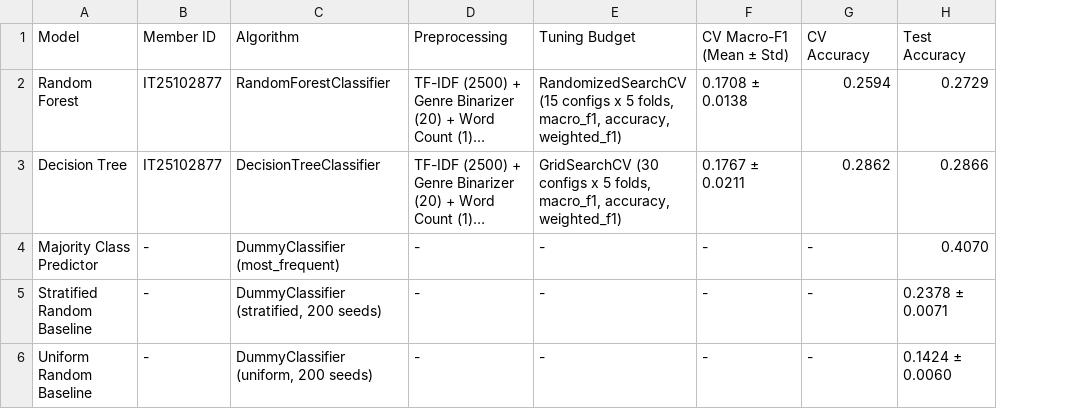
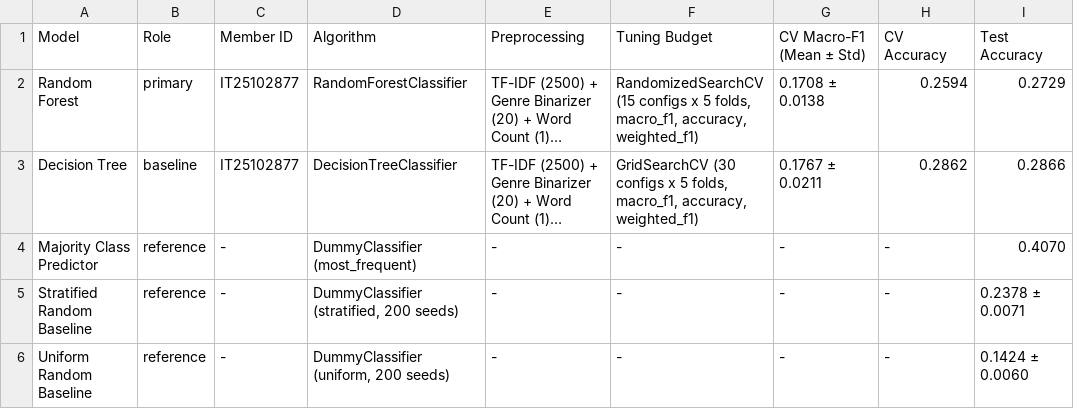
Before and after one commit to it25102877/IT2011-AIML-Project, a CSV file: results/phase2/comparison/model_comparison_table.csv, drawn as a sheet; only a part is shown; long unchanged cells end in …; the diff names each change by its address in the sheet, - before the commit and + after, or states it on an @@ line.

Commit message:
Make model comparison role-aware and clean repository layout

```diff
--- a/results/phase2/comparison/model_comparison_table.csv
+++ b/results/phase2/comparison/model_comparison_table.csv
+column B, rows 1-6: Role | primary | baseline | reference | reference | reference
```
Also changed, not shown: 13 other files.
